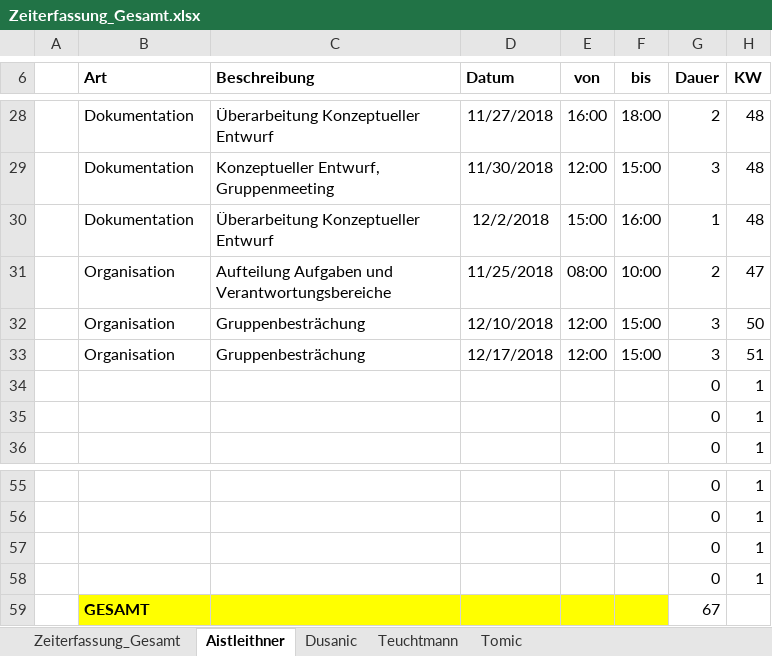
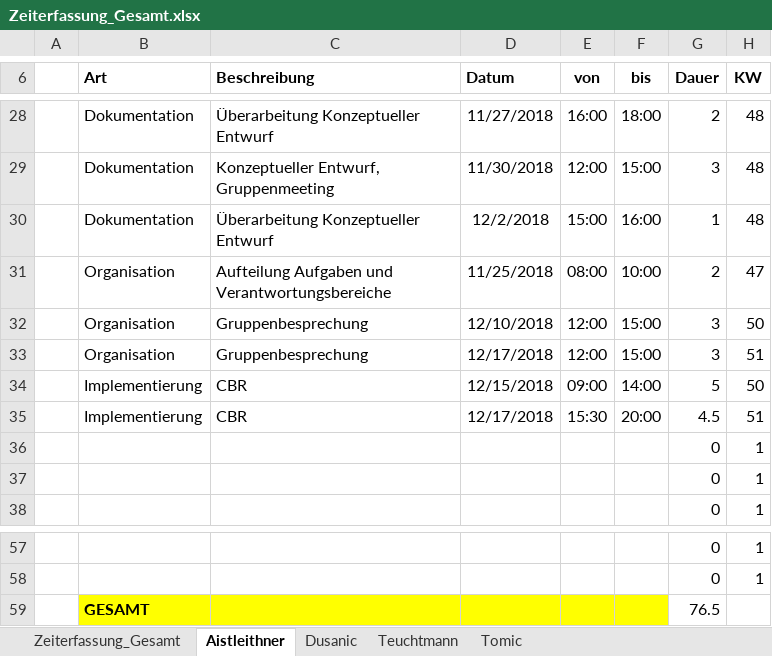
Before and after one commit to aistleithnera/258321_DKE_PR, an Excel workbook: Zeiterfassung/Zeiterfassung_Gesamt.xlsx, sheet Aistleithner, drawn as a sheet; only a part is shown, gaps mark what is left out; values as stored, in another font and other column widths than the file's, no borders; table styles not drawn; removed rows and columns are numbered as before the commit, all else as after; the diff names each change by its address in the sheet, - before the commit and + after, or states it on an @@ line.

```diff
--- a/Zeiterfassung/Zeiterfassung_Gesamt.xlsx (sheet Aistleithner)
+++ b/Zeiterfassung/Zeiterfassung_Gesamt.xlsx (sheet Aistleithner)
-C32:C33 (Beschreibung): Gruppenbesträchung
+C32:C33 (Beschreibung): Gruppenbesprechung
+row 34:  | Implementierung | CBR | 12/15/2018 | 09:00 | 14:00 | 5 | 50
+row 35:  | Implementierung | CBR | 12/17/2018 | 15:30 | 20:00 | 4.5 | 51
-row 57:  |  |  |  |  |  | 0 | 1
-row 58:  |  |  |  |  |  | 0 | 1
-G59 (Dauer): 67
+G59 (Dauer): 76.5
```
Also changed, not shown: sheet Zeiterfassung_Gesamt, sheet Tomic, sheet Teuchtmann, sheet Dusanic, charts or pictures.
